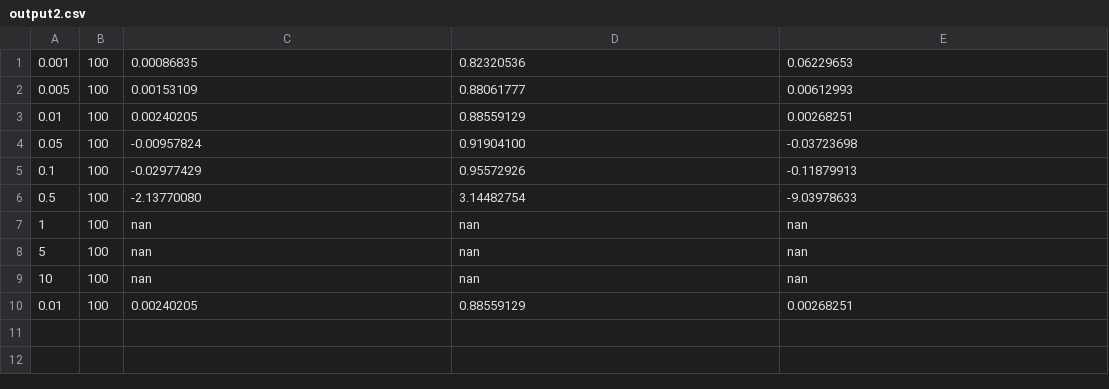
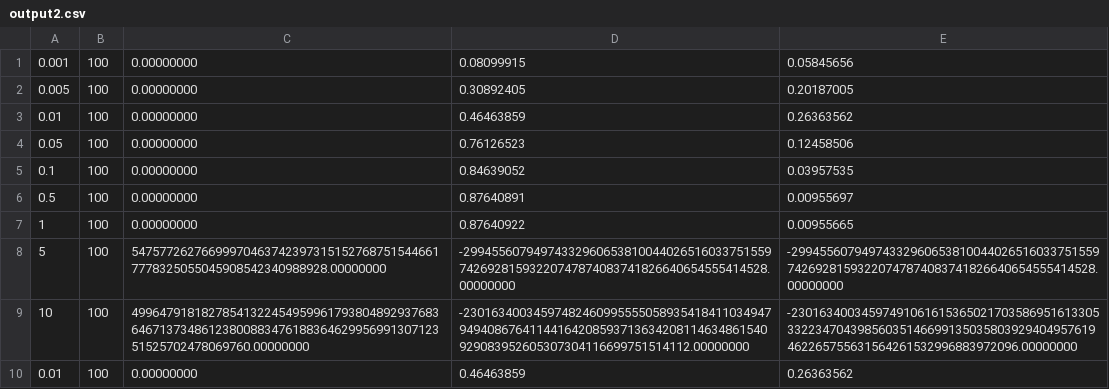
Before and after one commit to jsa4000/Training-Courses, a CSV file: AI-edX-Training/Assignments/Assignment3/outputs/output2.csv, drawn as a sheet.

```diff
--- a/AI-edX-Training/Assignments/Assignment3/outputs/output2.csv
+++ b/AI-edX-Training/Assignments/Assignment3/outputs/output2.csv
@@ -1,10 +1,10 @@
-0.001,100,0.00086835,0.82320536,0.06229653
-0.005,100,0.00153109,0.88061777,0.00612993
-0.01,100,0.00240205,0.88559129,0.00268251
-0.05,100,-0.00957824,0.91904100,-0.03723698
-0.1,100,-0.02977429,0.95572926,-0.11879913
-0.5,100,-2.13770080,3.14482754,-9.03978633
-1,100,nan,nan,nan
-5,100,nan,nan,nan
-10,100,nan,nan,nan
-0.01,100,0.00240205,0.88559129,0.00268251
+0.001,100,0.00000000,0.08099915,0.05845656
+0.005,100,0.00000000,0.30892405,0.20187005
+0.01,100,0.00000000,0.46463859,0.26363562
+0.05,100,0.00000000,0.76126523,0.12458506
+0.1,100,0.00000000,0.84639052,0.03957535
+0.5,100,0.00000000,0.87640891,0.00955697
+1,100,0.00000000,0.87640922,0.00955665
+5,100,547577262766999704637423973151527687515446617778325055045908542340988928.00000000,-2994556079497433296065381004402651603375155974269281593220747874083741826640654555414528.00000000,-2994556079497433296065381004402651603375155974269281593220747874083741826640654555414528.00000000
+10,100,499647918182785413224549599617938048929376836467137348612380088347618836462995699130712351525702478069760.00000000,-2301634003459748246099555505893541841103494794940867641144164208593713634208114634861540929083952605307304116699751514112.00000000,-2301634003459749106161536502170358695161330533223470439856035146699135035803929404957619462265755631564261532996883972096.00000000
+0.01,100,0.00000000,0.46463859,0.26363562
```
Also changed, not shown: 3 other files.
